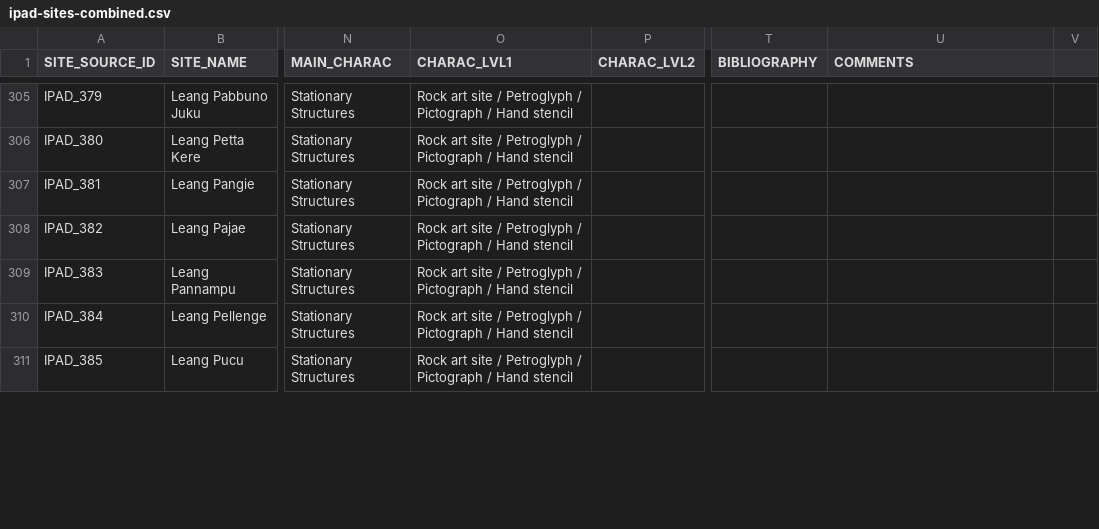
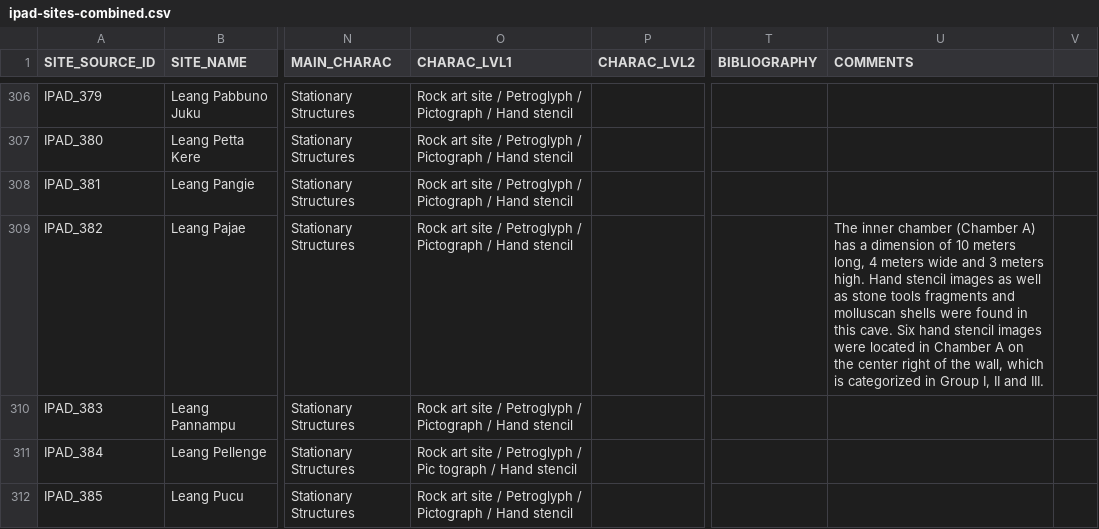
Before and after one commit to CataIvancov/IPAD_ArkeOpen, a CSV file: arke-platform/data/ipad-sites-combined.csv, drawn as a sheet; only a part is shown, gaps mark what is left out; addresses are those after the commit; the diff covers the shown part only; the diff names each change by its address in the sheet, - before the commit and + after, or states it on an @@ line.

```diff
--- a/arke-platform/data/ipad-sites-combined.csv
+++ b/arke-platform/data/ipad-sites-combined.csv
-U309 (COMMENTS): (empty)
+U309 (COMMENTS): The inner chamber (Chamber A) has a dimension of 10 meters long, 4 meters wide and 3 meters high. Hand stencil images as well as stone tools fragments and molluscan shells were found in this cave. Six hand stencil images were located in Chamber A on the center right of the wall, which is categorized in Group I, II and III.
-O311 (CHARAC_LVL1): …Petroglyph / Pictograph / Hand…
+O311 (CHARAC_LVL1): …Petroglyph / Pic tograph / Hand…
```
Also changed, not shown: 1 added row and 4 edited cells elsewhere in this file.
